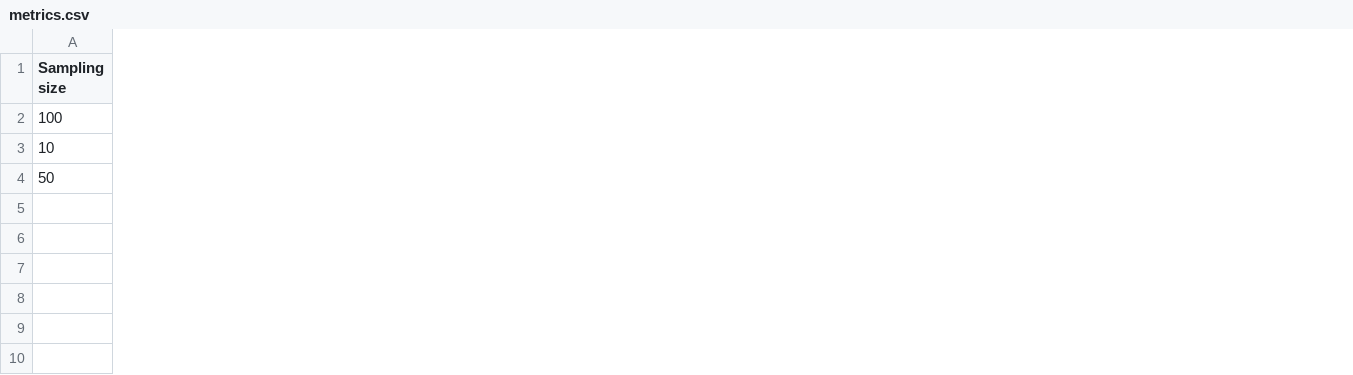
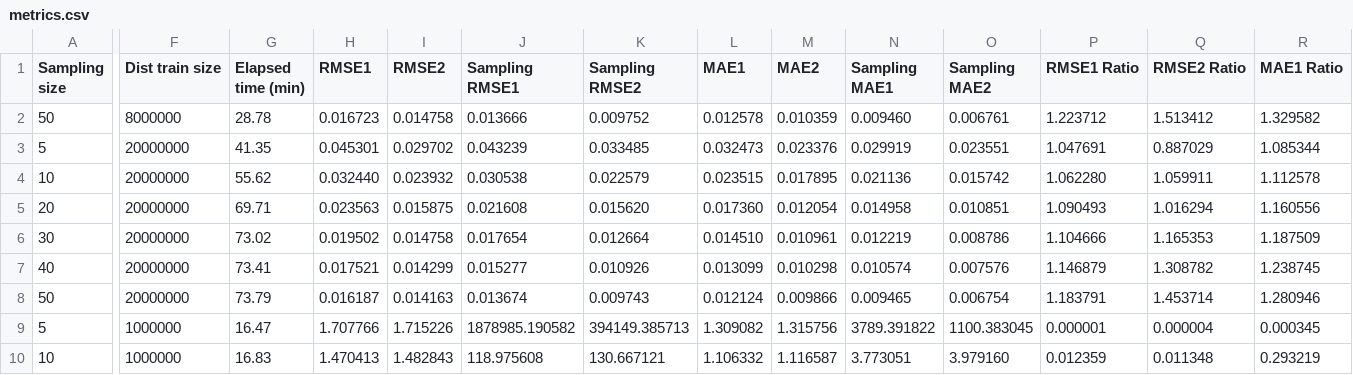
Before and after one commit to piiadov/quality_control_room, a CSV file: data/metrics.csv, drawn as a sheet; only a part is shown, gaps mark what is left out; addresses are those after the commit; rows hold the shown columns only; the diff covers the shown part only; the diff names each change by its address in the sheet, - before the commit and + after, or states it on an @@ line.

```diff
--- a/data/metrics.csv
+++ b/data/metrics.csv
+column F (Dist train size), row 2: 8000000; row 4: 20000000; row 8: 20000000
+column G (Elapsed time (min)), row 2: 28.78; row 4: 55.62; row 8: 73.79
+column H (RMSE1), row 2: 0.016723; row 4: 0.032440; row 8: 0.016187
+column I (RMSE2), row 2: 0.014758; row 4: 0.023932; row 8: 0.014163
+column J (Sampling RMSE1), row 2: 0.013666; row 4: 0.030538; row 8: 0.013674
+column K (Sampling RMSE2), row 2: 0.009752; row 4: 0.022579; row 8: 0.009743
+column L (MAE1), row 2: 0.012578; row 4: 0.023515; row 8: 0.012124
+column M (MAE2), row 2: 0.010359; row 4: 0.017895; row 8: 0.009866
+column N (Sampling MAE1), row 2: 0.009460; row 4: 0.021136; row 8: 0.009465
+column O (Sampling MAE2), row 2: 0.006761; row 4: 0.015742; row 8: 0.006754
+column P (RMSE1 Ratio), row 2: 1.223712; row 4: 1.062280; row 8: 1.183791
+column Q (RMSE2 Ratio), row 2: 1.513412; row 4: 1.059911; row 8: 1.453714
+column R (MAE1 Ratio), row 2: 1.329582; row 4: 1.112578; row 8: 1.280946
-A2 (Sampling size): 100
+A2 (Sampling size): 50
+row 3: 5 | 20000000 | 41.35 | 0.045301 | 0.029702 | 0.043239 | 0.033485 | 0.032473 | 0.023376 | 0.029919 | 0.023551 | 1.047691 | 0.887029 | 1.085344
+row 5: 20 | 20000000 | 69.71 | 0.023563 | 0.015875 | 0.021608 | 0.015620 | 0.017360 | 0.012054 | 0.014958 | 0.010851 | 1.090493 | 1.016294 | 1.160556
+row 6: 30 | 20000000 | 73.02 | 0.019502 | 0.014758 | 0.017654 | 0.012664 | 0.014510 | 0.010961 | 0.012219 | 0.008786 | 1.104666 | 1.165353 | 1.187509
+row 7: 40 | 20000000 | 73.41 | 0.017521 | 0.014299 | 0.015277 | 0.010926 | 0.013099 | 0.010298 | 0.010574 | 0.007576 | 1.146879 | 1.308782 | 1.238745
+row 9: 5 | 1000000 | 16.47 | 1.707766 | 1.715226 | 1878985.190582 | 394149.385713 | 1.309082 | 1.315756 | 3789.391822 | 1100.383045 | 0.000001 | 0.000004 | 0.000345
+row 10: 10 | 1000000 | 16.83 | 1.470413 | 1.482843 | 118.975608 | 130.667121 | 1.106332 | 1.116587 | 3.773051 | 3.979160 | 0.012359 | 0.011348 | 0.293219
```
Also changed, not shown: 1 added column, 6 removed columns and 5 edited cells elsewhere in this file, 3 other files.
